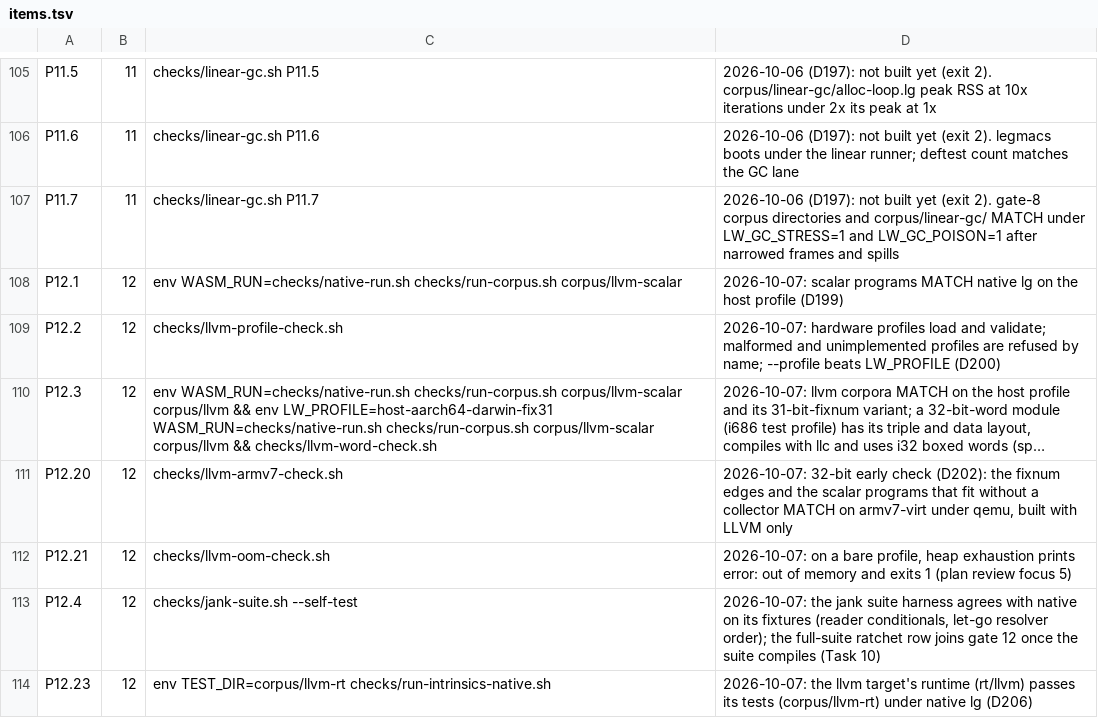
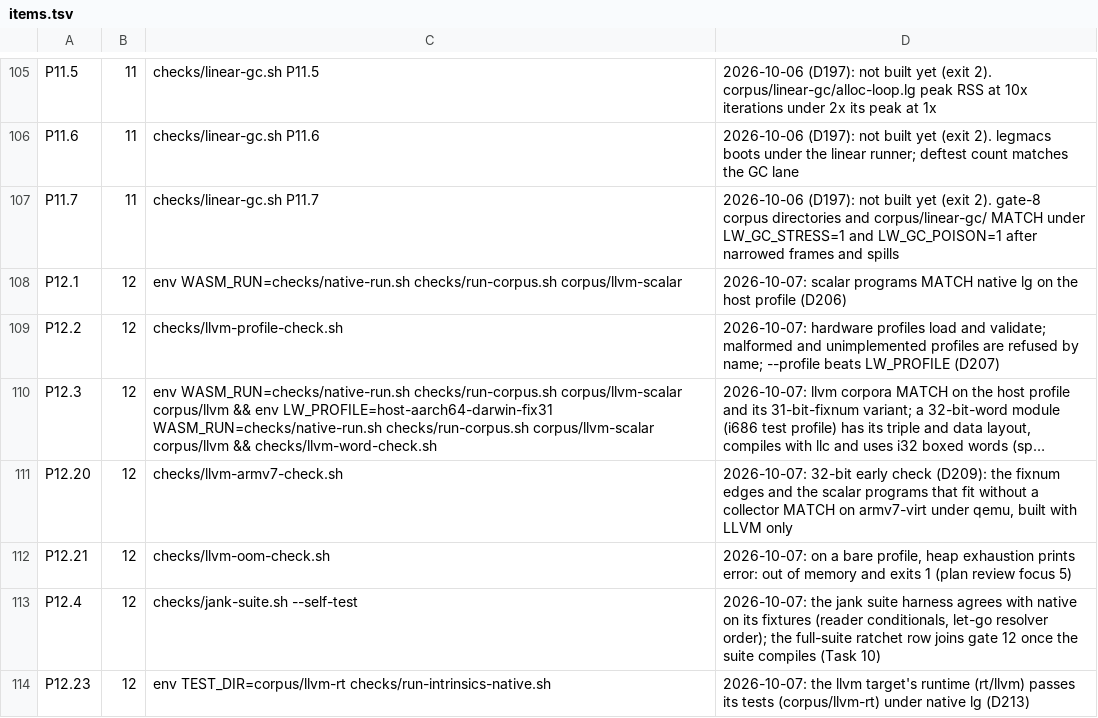
Before and after one commit to mparrett/let-go-wasmgc, a TSV file: checks/items.tsv, drawn as a sheet; only a part is shown, gaps mark what is left out; long unchanged cells end in …; the diff names each change by its address in the sheet, - before the commit and + after, or states it on an @@ line.

```diff
--- a/checks/items.tsv
+++ b/checks/items.tsv
-D108: …host profile (D199)
+D108: …host profile (D206)
-D109: …beats LW_PROFILE (D200)
+D109: …beats LW_PROFILE (D207)
-D111: …early check (D202): the fixnum…
+D111: …early check (D209): the fixnum…
-D114: …native lg (D206)
+D114: …native lg (D213)
```
Also changed, not shown: 16 other files.
